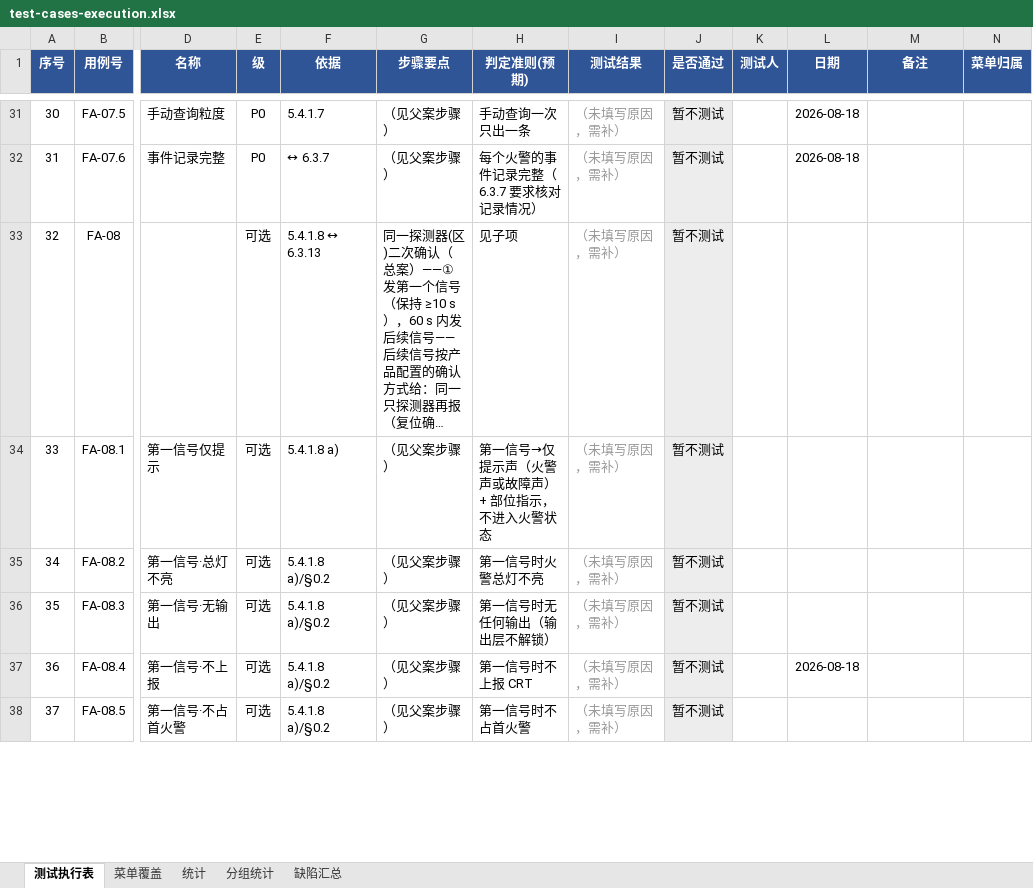
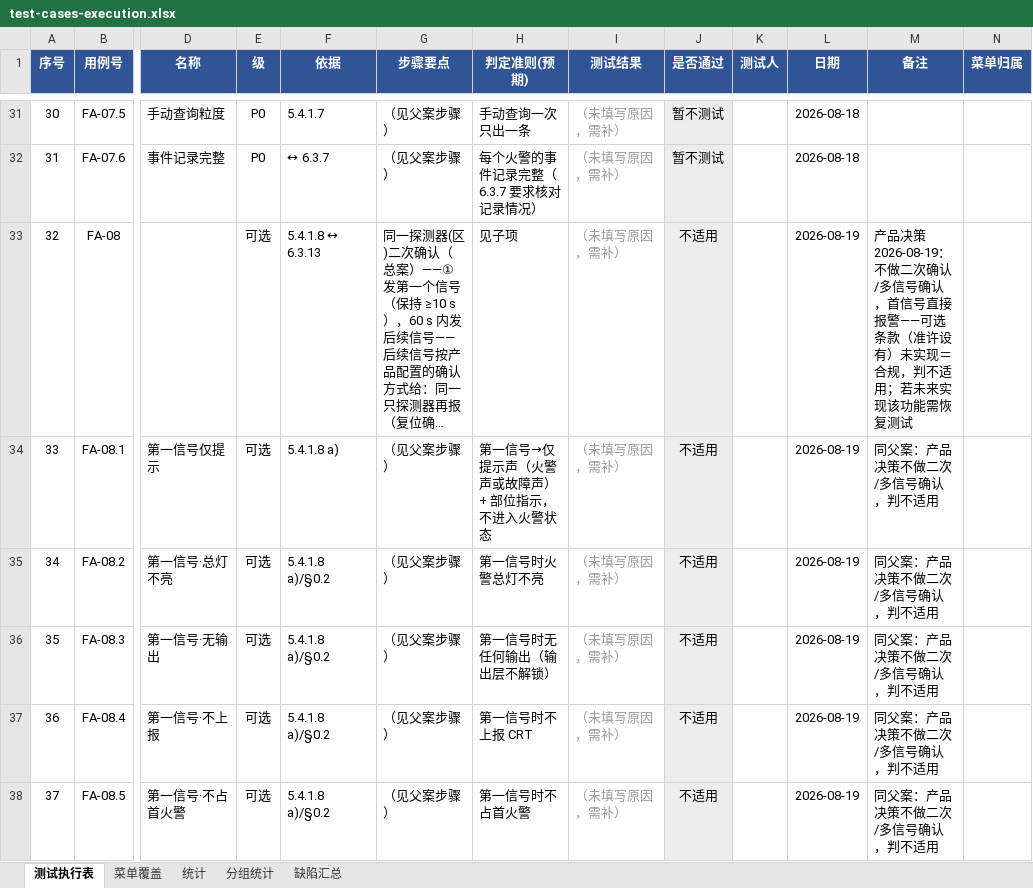
Before and after one commit to superWill/AI, an Excel workbook: embedded-gateway/fire-alarm/docs/testing/test-cases-execution.xlsx, sheet 测试执行表, drawn as a sheet; only a part is shown, gaps mark what is left out; long unchanged cells end in …; values as stored, in another font and other column widths than the file's, no borders; the diff covers the shown part only; the diff names each change by its address in the sheet, - before the commit and + after, or states it on an @@ line.

```diff
--- a/embedded-gateway/fire-alarm/docs/testing/test-cases-execution.xlsx (sheet 测试执行表)
+++ b/embedded-gateway/fire-alarm/docs/testing/test-cases-execution.xlsx (sheet 测试执行表)
-J33:J38 (是否通过): 暂不测试
+J33:J38 (是否通过): 不适用
-L33:L36 (日期): (empty)
+L33:L36 (日期): 2026-08-19
-M33 (备注): (empty)
+M33 (备注): 产品决策2026-08-19：不做二次确认/多信号确认，首信号直接报警——可选条款（准许设有）未实现＝合规，判不适用；若未来实现该功能需恢复测试
-M34:M38 (备注): (empty)
+M34:M38 (备注): 同父案：产品决策不做二次/多信号确认，判不适用
-L37 (日期): 2026-08-18
+L37 (日期): 2026-08-19
-L38 (日期): (empty)
+L38 (日期): 2026-08-19
```
Also changed, not shown: 28 edited cells elsewhere in this sheet.
